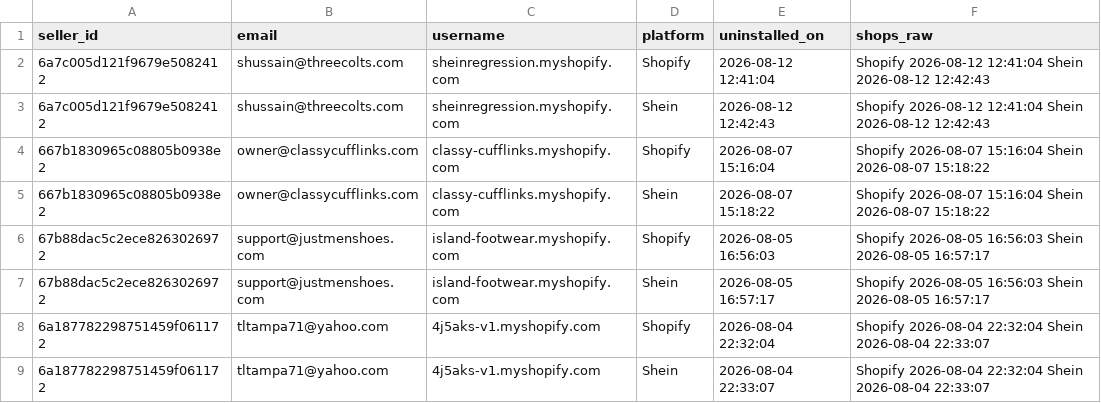
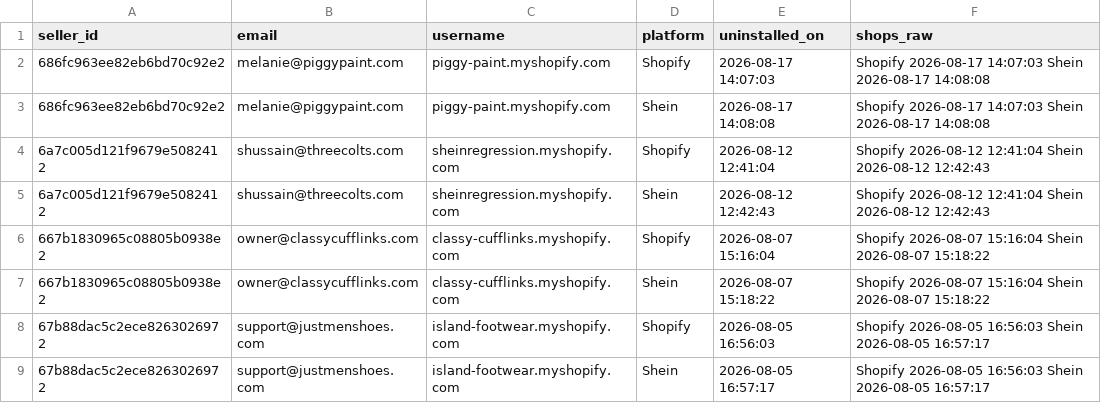
Before and after one commit to hsrivastava-ced/chap-seller-tracker, a CSV file: results/latest/shein_uninstalls.csv, drawn as a sheet; only a part is shown; the shorter side is filled out with more unchanged rows.

Commit message:
chore(data): scrape 2026-08-17_19-21-51Z

```diff
--- a/results/latest/shein_uninstalls.csv
+++ b/results/latest/shein_uninstalls.csv
@@ -1,2 +1,4 @@
 seller_id,email,username,platform,uninstalled_on,shops_raw
+686fc963ee82eb6bd70c92e2,melanie@piggypaint.com,piggy-paint.myshopify.com,Shopify,2026-08-17 14:07:03,Shopify 2026-08-17 14:07:03 Shein 2026-08-17 14:08:08
+686fc963ee82eb6bd70c92e2,melanie@piggypaint.com,piggy-paint.myshopify.com,Shein,2026-08-17 14:08:08,Shopify 2026-08-17 14:07:03 Shein 2026-08-17 14:08:08
 6a7c005d121f9679e5082412,shussain@threecolts.com,sheinregression.myshopify.com,Shopify,2026-08-12 12:41:04,Shopify 2026-08-12 12:41:04 Shein 2026-08-12 12:42:43
```
Also changed, not shown: results/latest/michael.csv, results/latest/shein.csv, 21 other files.
